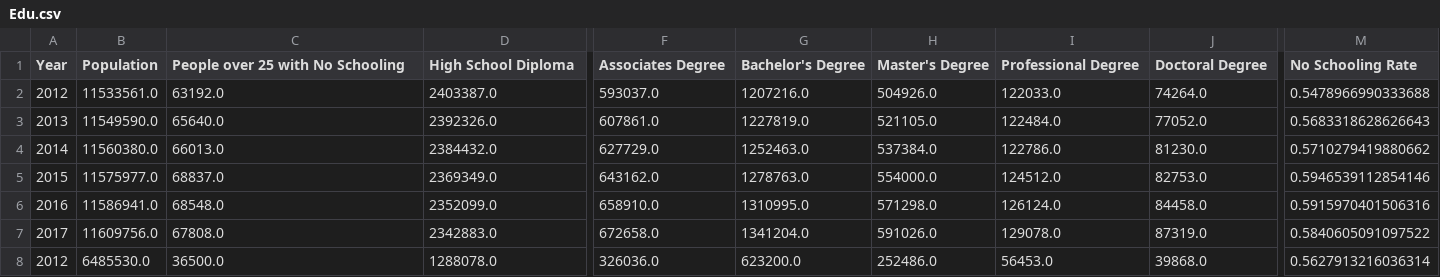
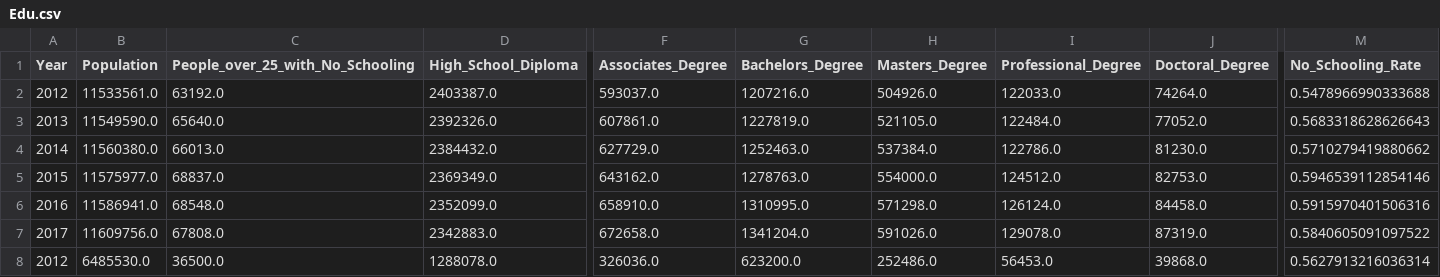
Before and after one commit to campisicharles/ETLProject, a CSV file: Edu.csv, drawn as a sheet; only a part is shown, gaps mark what is left out; the diff covers the shown part only; the diff names each change by its address in the sheet, - before the commit and + after, or states it on an @@ line.

```diff
--- a/Edu.csv
+++ b/Edu.csv
-C1: People over 25 with No Schooling
+C1: People_over_25_with_No_Schooling
-D1: High School Diploma
+D1: High_School_Diploma
-F1: Associates Degree
+F1: Associates_Degree
-G1: Bachelor's Degree
+G1: Bachelors_Degree
-H1: Master's Degree
+H1: Masters_Degree
-I1: Professional Degree
+I1: Professional_Degree
-J1: Doctoral Degree
+J1: Doctoral_Degree
-M1: No Schooling Rate
+M1: No_Schooling_Rate
```
Also changed, not shown: 7 edited cells elsewhere in this file, Housing.csv, 24 other files.
